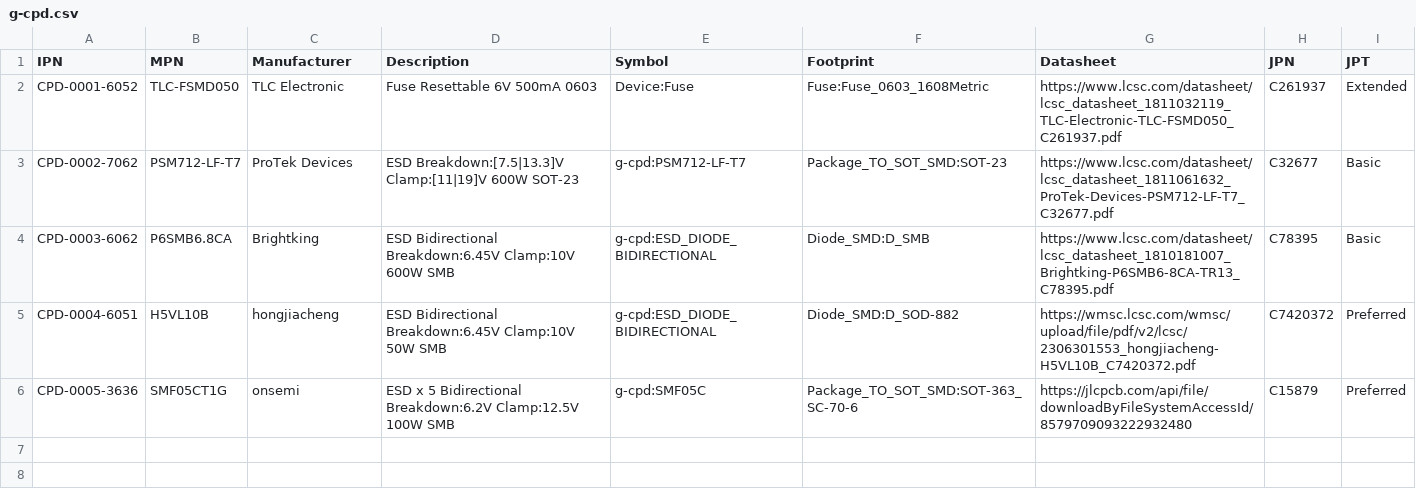
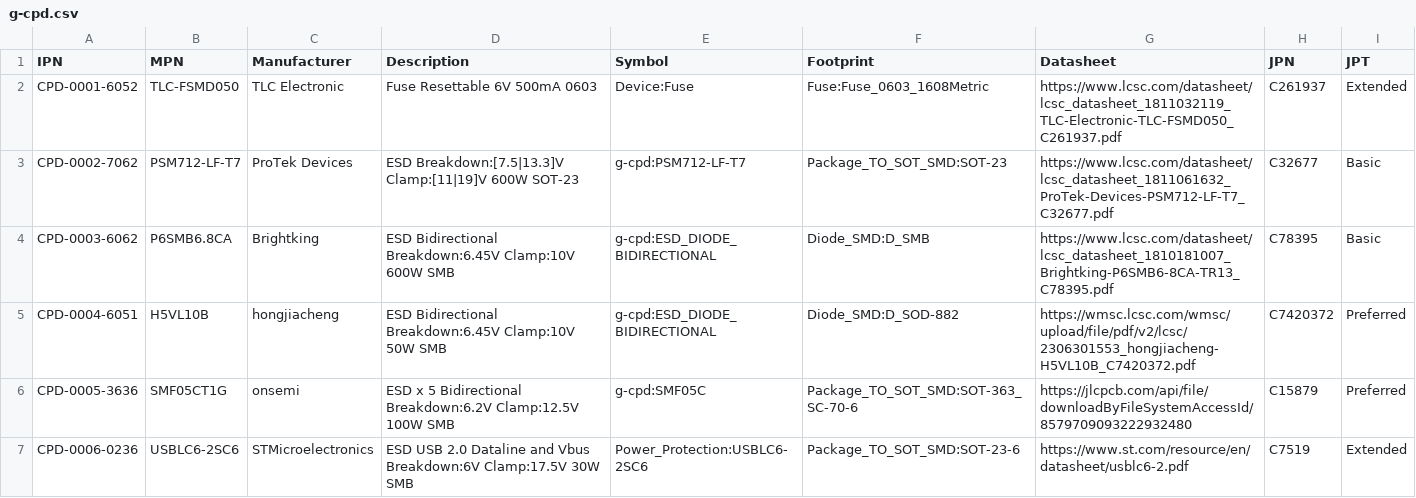
Before and after one commit to free-range-engineering/fre-plm-parts, a CSV file: database/g-cpd.csv, drawn as a sheet.

Commit message:
feat: Added USBLC6-2SC6

```diff
--- a/database/g-cpd.csv
+++ b/database/g-cpd.csv
@@ -6 +6,2 @@ CPD-0004-6051,H5VL10B,hongjiacheng,ESD Bidirectional Breakdown:6.45V Clamp:10V 5
 CPD-0005-3636,SMF05CT1G,onsemi ,ESD x 5 Bidirectional Breakdown:6.2V Clamp:12.5V 100W SMB,g-cpd:SMF05C,Package_TO_SOT_SMD:SOT-363_SC-70-6,https://jlcpcb.com/api/file/downloadByFileSystemAccessId/8579709093222932480,C15879,Preferred
+CPD-0006-0236,USBLC6-2SC6,STMicroelectronics ,ESD USB 2.0 Dataline and Vbus Breakdown:6V Clamp:17.5V 30W SMB,Power_Protection:USBLC6-2SC6,Package_TO_SOT_SMD:SOT-23-6,https://www.st.com/resource/en/datasheet/usblc6-2.pdf,C7519,Extended
```
